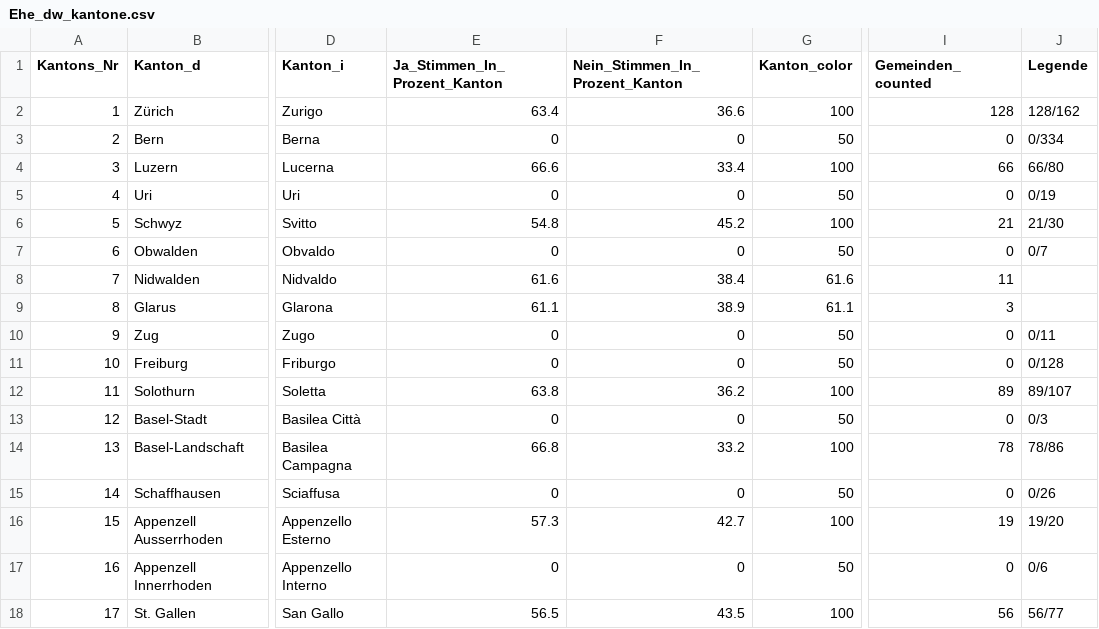
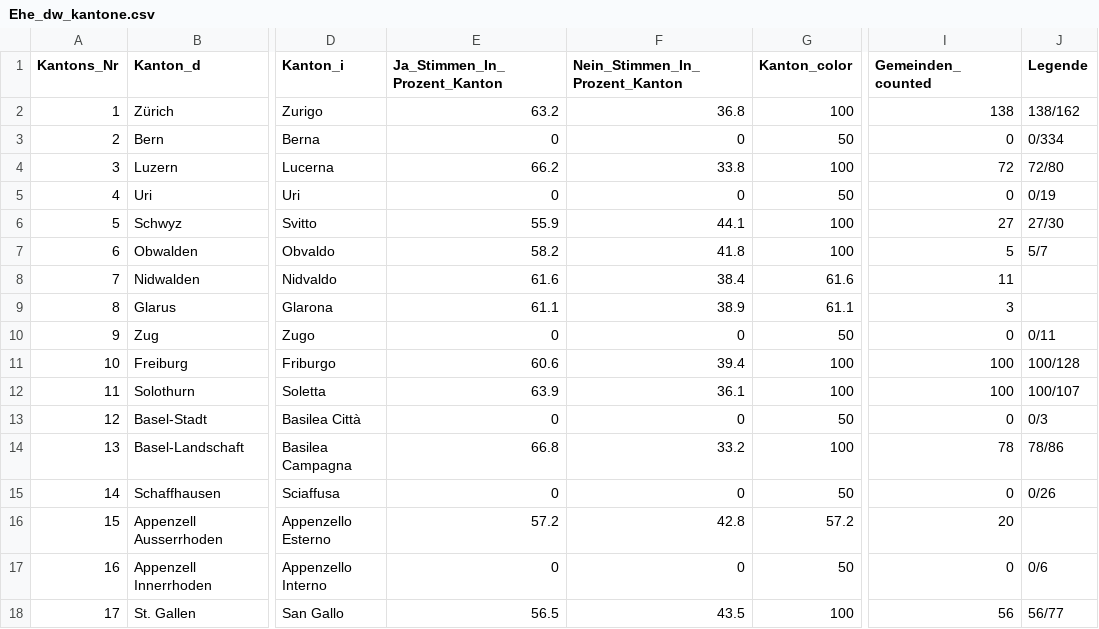
Before and after one commit to awp-finanznachrichten/lena_september2021, a CSV file: Output/Ehe_dw_kantone.csv, drawn as a sheet; only a part is shown, gaps mark what is left out; the diff covers the shown part only; the diff names each change by its address in the sheet, - before the commit and + after, or states it on an @@ line.

```diff
--- a/Output/Ehe_dw_kantone.csv
+++ b/Output/Ehe_dw_kantone.csv
-E2 (Ja_Stimmen_In_Prozent_Kanton): 63.4
+E2 (Ja_Stimmen_In_Prozent_Kanton): 63.2
-F2 (Nein_Stimmen_In_Prozent_Kanton): 36.6
+F2 (Nein_Stimmen_In_Prozent_Kanton): 36.8
-I2 (Gemeinden_counted): 128
+I2 (Gemeinden_counted): 138
-J2 (Legende): 128/162
+J2 (Legende): 138/162
-E4 (Ja_Stimmen_In_Prozent_Kanton): 66.6
+E4 (Ja_Stimmen_In_Prozent_Kanton): 66.2
-F4 (Nein_Stimmen_In_Prozent_Kanton): 33.4
+F4 (Nein_Stimmen_In_Prozent_Kanton): 33.8
-I4 (Gemeinden_counted): 66
+I4 (Gemeinden_counted): 72
-J4 (Legende): 66/80
+J4 (Legende): 72/80
-E6 (Ja_Stimmen_In_Prozent_Kanton): 54.8
+E6 (Ja_Stimmen_In_Prozent_Kanton): 55.9
-F6 (Nein_Stimmen_In_Prozent_Kanton): 45.2
+F6 (Nein_Stimmen_In_Prozent_Kanton): 44.1
-I6 (Gemeinden_counted): 21
+I6 (Gemeinden_counted): 27
-J6 (Legende): 21/30
+J6 (Legende): 27/30
-E7 (Ja_Stimmen_In_Prozent_Kanton): 0
+E7 (Ja_Stimmen_In_Prozent_Kanton): 58.2
-F7 (Nein_Stimmen_In_Prozent_Kanton): 0
+F7 (Nein_Stimmen_In_Prozent_Kanton): 41.8
-G7 (Kanton_color): 50
+G7 (Kanton_color): 100
-I7 (Gemeinden_counted): 0
+I7 (Gemeinden_counted): 5
-J7 (Legende): 0/7
+J7 (Legende): 5/7
-E11 (Ja_Stimmen_In_Prozent_Kanton): 0
+E11 (Ja_Stimmen_In_Prozent_Kanton): 60.6
-F11 (Nein_Stimmen_In_Prozent_Kanton): 0
+F11 (Nein_Stimmen_In_Prozent_Kanton): 39.4
-G11 (Kanton_color): 50
+G11 (Kanton_color): 100
-I11 (Gemeinden_counted): 0
+I11 (Gemeinden_counted): 100
-J11 (Legende): 0/128
+J11 (Legende): 100/128
-E12 (Ja_Stimmen_In_Prozent_Kanton): 63.8
+E12 (Ja_Stimmen_In_Prozent_Kanton): 63.9
-F12 (Nein_Stimmen_In_Prozent_Kanton): 36.2
+F12 (Nein_Stimmen_In_Prozent_Kanton): 36.1
-I12 (Gemeinden_counted): 89
+I12 (Gemeinden_counted): 100
-J12 (Legende): 89/107
+J12 (Legende): 100/107
-E16 (Ja_Stimmen_In_Prozent_Kanton): 57.3
+E16 (Ja_Stimmen_In_Prozent_Kanton): 57.2
-F16 (Nein_Stimmen_In_Prozent_Kanton): 42.7
+F16 (Nein_Stimmen_In_Prozent_Kanton): 42.8
-G16 (Kanton_color): 100
+G16 (Kanton_color): 57.2
-I16 (Gemeinden_counted): 19
+I16 (Gemeinden_counted): 20
-J16 (Legende): 19/20
+J16 (Legende): (empty)
```
Also changed, not shown: 17 edited cells elsewhere in this file, Output/Ehe_dw_appenzell.csv, Output/Kapital_all_data.csv, 9 other files.
